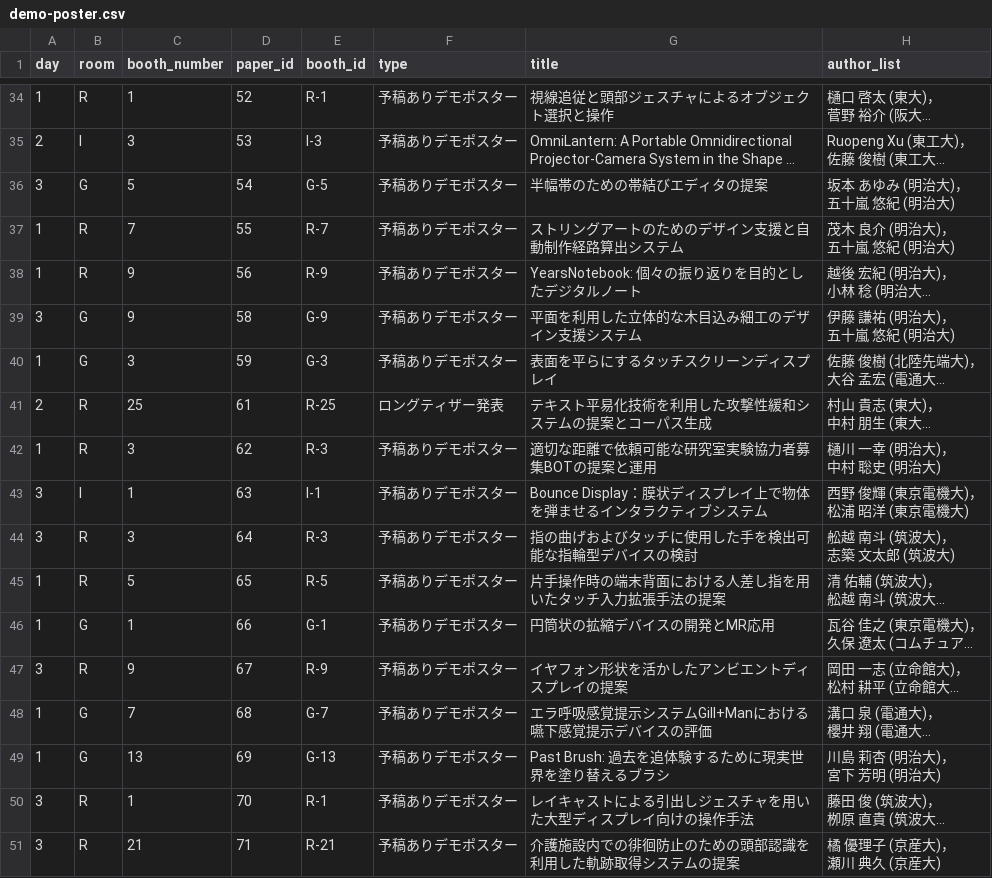
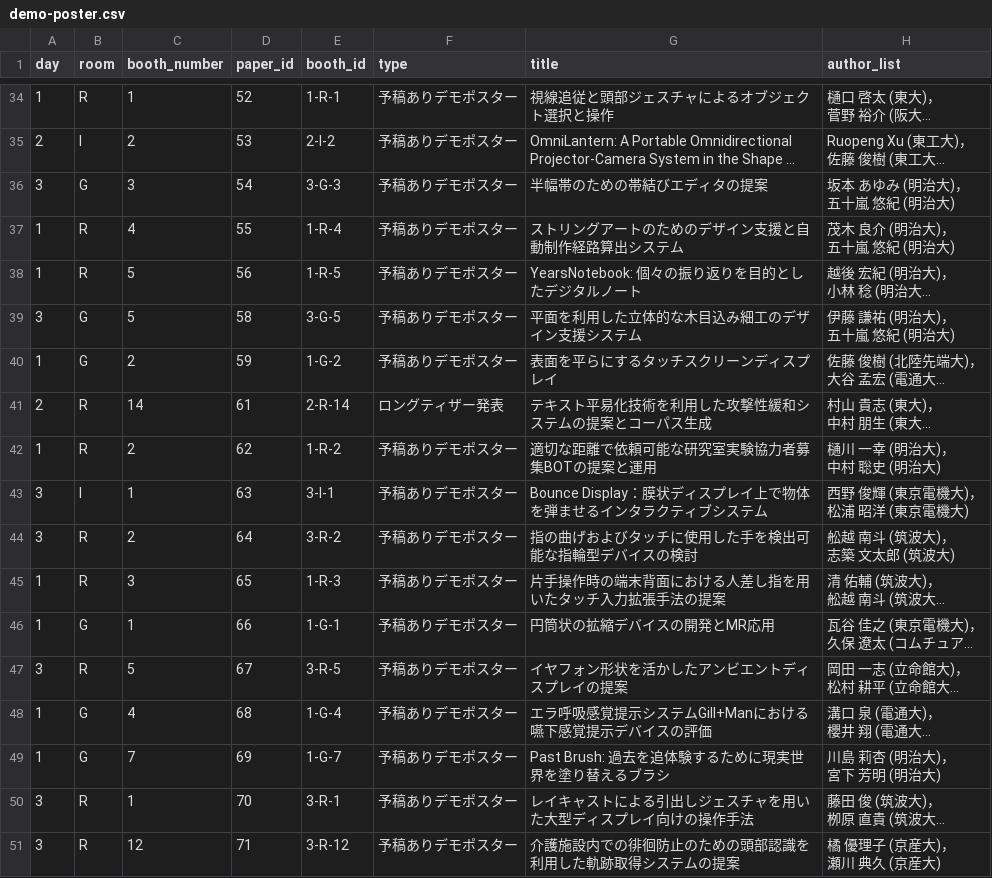
Before and after one commit to WISSOrg/web2019, a CSV file: src/data/demo-poster.csv, drawn as a sheet; only a part is shown, gaps mark what is left out; long unchanged cells end in …; the diff covers the shown part only; the diff names each change by its address in the sheet, - before the commit and + after, or states it on an @@ line.

```diff
--- a/src/data/demo-poster.csv
+++ b/src/data/demo-poster.csv
-E34 (booth_id): R-1
+E34 (booth_id): 1-R-1
-C35 (booth_number): 3
+C35 (booth_number): 2
-E35 (booth_id): I-3
+E35 (booth_id): 2-I-2
-C36 (booth_number): 5
+C36 (booth_number): 3
-E36 (booth_id): G-5
+E36 (booth_id): 3-G-3
-C37 (booth_number): 7
+C37 (booth_number): 4
-E37 (booth_id): R-7
+E37 (booth_id): 1-R-4
-C38:C39 (booth_number): 9
+C38:C39 (booth_number): 5
-E38 (booth_id): R-9
+E38 (booth_id): 1-R-5
-E39 (booth_id): G-9
+E39 (booth_id): 3-G-5
-C40 (booth_number): 3
+C40 (booth_number): 2
-E40 (booth_id): G-3
+E40 (booth_id): 1-G-2
-C41 (booth_number): 25
+C41 (booth_number): 14
-E41 (booth_id): R-25
+E41 (booth_id): 2-R-14
-C42 (booth_number): 3
+C42 (booth_number): 2
-E42 (booth_id): R-3
+E42 (booth_id): 1-R-2
-E43 (booth_id): I-1
+E43 (booth_id): 3-I-1
-C44 (booth_number): 3
+C44 (booth_number): 2
-E44 (booth_id): R-3
+E44 (booth_id): 3-R-2
-C45 (booth_number): 5
+C45 (booth_number): 3
-E45 (booth_id): R-5
+E45 (booth_id): 1-R-3
-E46 (booth_id): G-1
+E46 (booth_id): 1-G-1
-C47 (booth_number): 9
+C47 (booth_number): 5
-E47 (booth_id): R-9
+E47 (booth_id): 3-R-5
-C48 (booth_number): 7
+C48 (booth_number): 4
-E48 (booth_id): G-7
+E48 (booth_id): 1-G-4
-C49 (booth_number): 13
+C49 (booth_number): 7
-E49 (booth_id): G-13
+E49 (booth_id): 1-G-7
-E50 (booth_id): R-1
+E50 (booth_id): 3-R-1
-C51 (booth_number): 21
+C51 (booth_number): 12
-E51 (booth_id): R-21
+E51 (booth_id): 3-R-12
```
Also changed, not shown: 1 added row and 107 edited cells elsewhere in this file.
